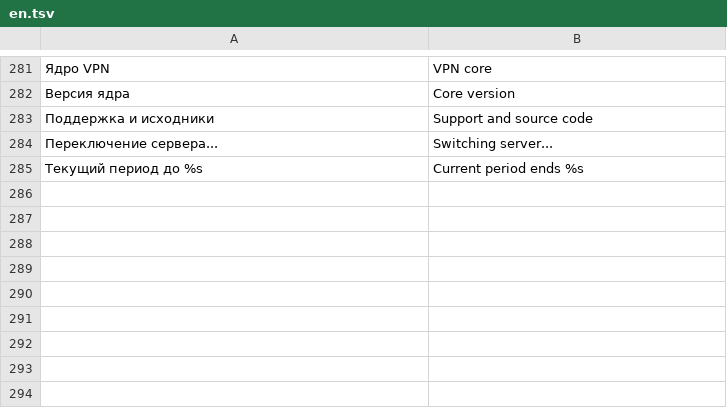
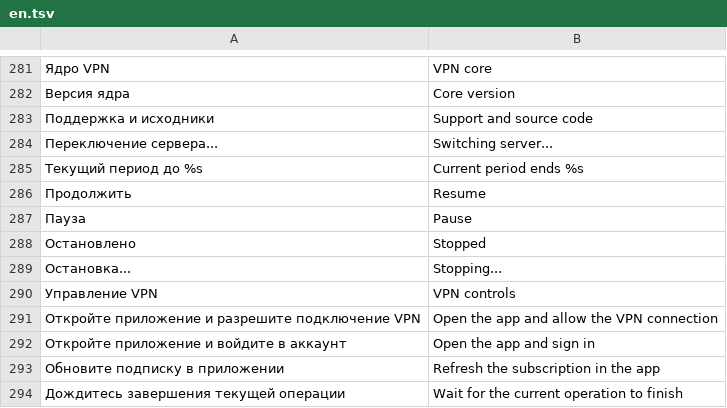
Before and after one commit to Lite-404/lite404-vpn, a TSV file: app/src/main/assets/i18n/en.tsv, drawn as a sheet; only a part is shown, gaps mark what is left out; the diff names each change by its address in the sheet, - before the commit and + after, or states it on an @@ line.

Commit message:
0.10.7: rolling timers and notification pause controls

```diff
--- a/app/src/main/assets/i18n/en.tsv
+++ b/app/src/main/assets/i18n/en.tsv
+row 286: Продолжить | Resume
+row 287: Пауза | Pause
+row 288: Остановлено | Stopped
+row 289: Остановка... | Stopping...
+row 290: Управление VPN | VPN controls
+row 291: Откройте приложение и разрешите подключение VPN | Open the app and allow the VPN connection
+row 292: Откройте приложение и войдите в аккаунт | Open the app and sign in
+row 293: Обновите подписку в приложении | Refresh the subscription in the app
+row 294: Дождитесь завершения текущей операции | Wait for the current operation to finish
```
Also changed, not shown: desktop/web/i18n/en.tsv, 14 other files.
